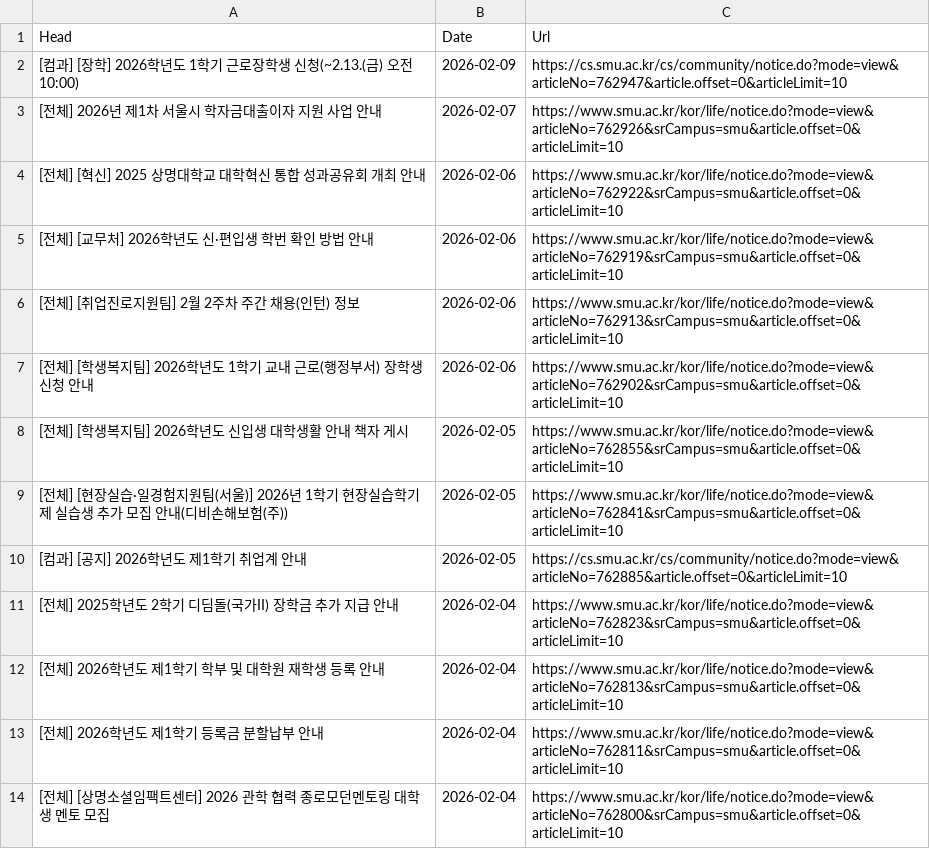
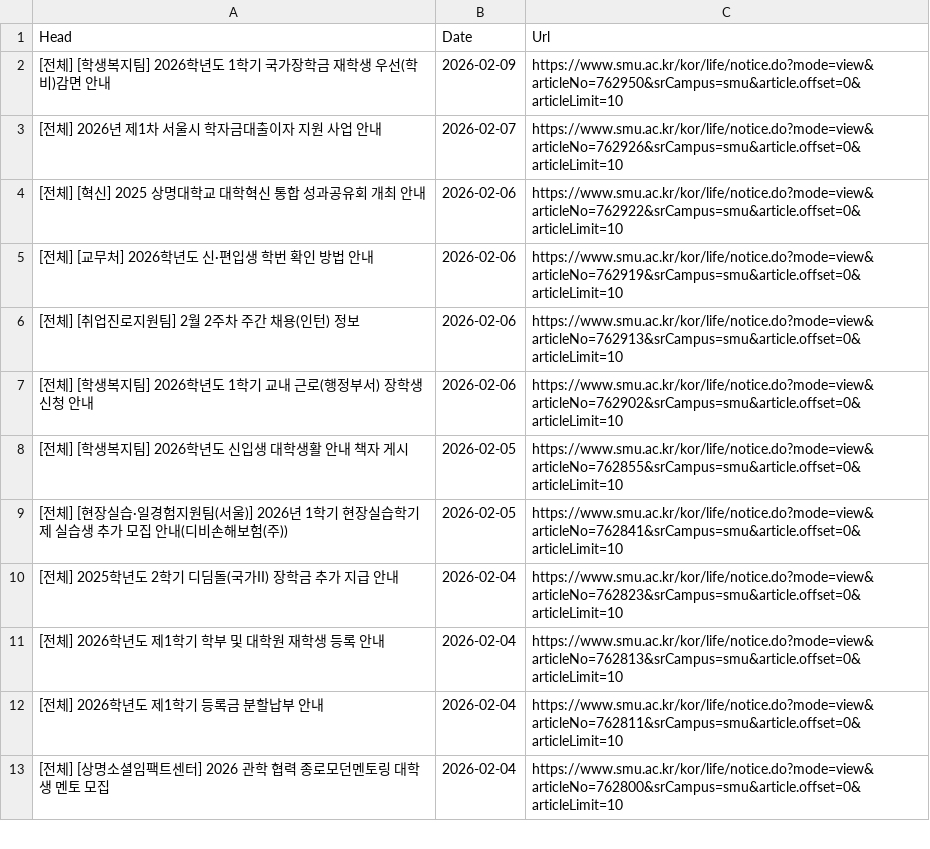
Before and after one commit to sondg921/SMU_Notice, a CSV file: notice.csv, drawn as a sheet; only a part is shown; the diff covers the shown part only.

```diff
--- a/notice.csv
+++ b/notice.csv
@@ -1,3 +1,3 @@
 Head,Date,Url
-[컴과] [장학] 2026학년도 1학기 근로장학생 신청(~2.13.(금) 오전 10:00),2026-02-09,https://cs.smu.ac.kr/cs/community/notice.do?mode=view&articleNo=762947&article.offset=0&articleLimit=10
+[전체] [학생복지팀] 2026학년도 1학기 국가장학금 재학생 우선(학비)감면 안내,2026-02-09,https://www.smu.ac.kr/kor/life/notice.do?mode=view&articleNo=762950&srCampus=smu&article.offset=0&articleLimit=10
 [전체] 2026년 제1차 서울시 학자금대출이자 지원 사업 안내,2026-02-07,https://www.smu.ac.kr/kor/life/notice.do?mode=view&articleNo=762926&srCampus=smu&article.offset=0&articleLimit=10
@@ -9,3 +9,2 @@
 [전체] [현장실습·일경험지원팀(서울)] 2026년 1학기 현장실습학기제 실습생 추가 모집 안내(디비손해보험(주)),2026-02-05,https://www.smu.ac.kr/kor/life/notice.do?mode=view&articleNo=762841&srCampus=smu&article.offset=0&articleLimit=10
-[컴과] [공지] 2026학년도 제1학기 취업계 안내,2026-02-05,https://cs.smu.ac.kr/cs/community/notice.do?mode=view&articleNo=762885&article.offset=0&articleLimit=10
 [전체] 2025학년도 2학기 디딤돌(국가II) 장학금 추가 지급 안내,2026-02-04,https://www.smu.ac.kr/kor/life/notice.do?mode=view&articleNo=762823&srCampus=smu&article.offset=0&articleLimit=10
```
Also changed, not shown: 17 removed rows and 1 edited cell elsewhere in this file, 1 other file.
